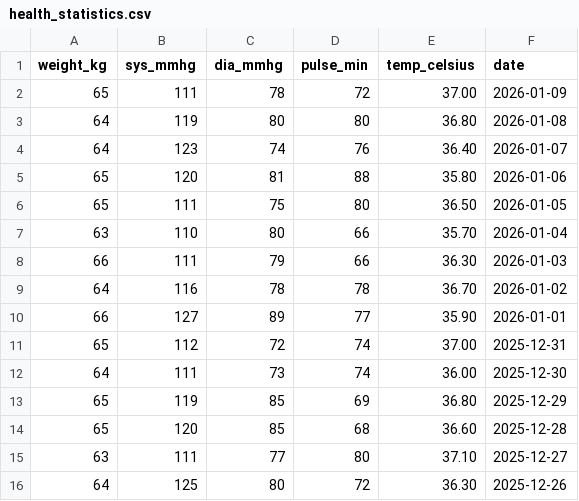
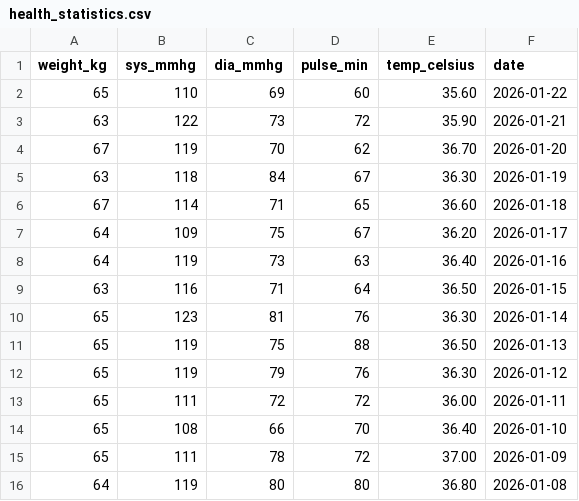
Before and after one commit to mjamontano/postgresql_grafana, a CSV file: health_statistics.csv, drawn as a sheet; only a part is shown; the shorter side is filled out with more unchanged rows; the diff names each change by its address in the sheet, - before the commit and + after, or states it on an @@ line.

```diff
--- a/health_statistics.csv
+++ b/health_statistics.csv
+row 2: 65 | 110 | 69 | 60 | 35.60 | 2026-01-22
+row 3: 63 | 122 | 73 | 72 | 35.90 | 2026-01-21
+row 4: 67 | 119 | 70 | 62 | 36.70 | 2026-01-20
+row 5: 63 | 118 | 84 | 67 | 36.30 | 2026-01-19
+row 6: 67 | 114 | 71 | 65 | 36.60 | 2026-01-18
+row 7: 64 | 109 | 75 | 67 | 36.20 | 2026-01-17
+row 8: 64 | 119 | 73 | 63 | 36.40 | 2026-01-16
+row 9: 63 | 116 | 71 | 64 | 36.50 | 2026-01-15
+row 10: 65 | 123 | 81 | 76 | 36.30 | 2026-01-14
+row 11: 65 | 119 | 75 | 88 | 36.50 | 2026-01-13
+row 12: 65 | 119 | 79 | 76 | 36.30 | 2026-01-12
+row 13: 65 | 111 | 72 | 72 | 36.00 | 2026-01-11
+row 14: 65 | 108 | 66 | 70 | 36.40 | 2026-01-10
```
Also changed, not shown: 2 other files.
